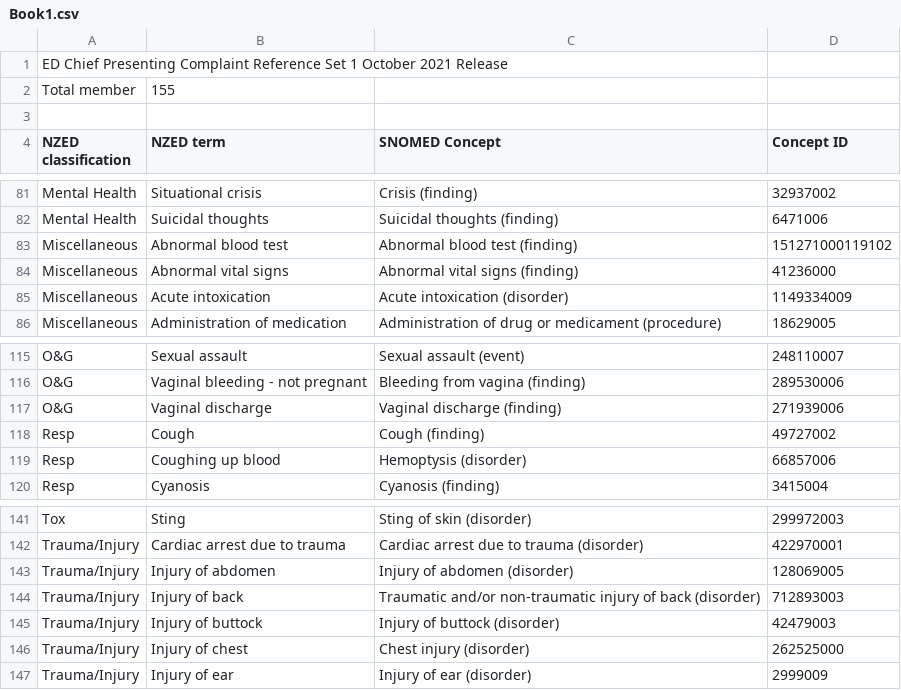
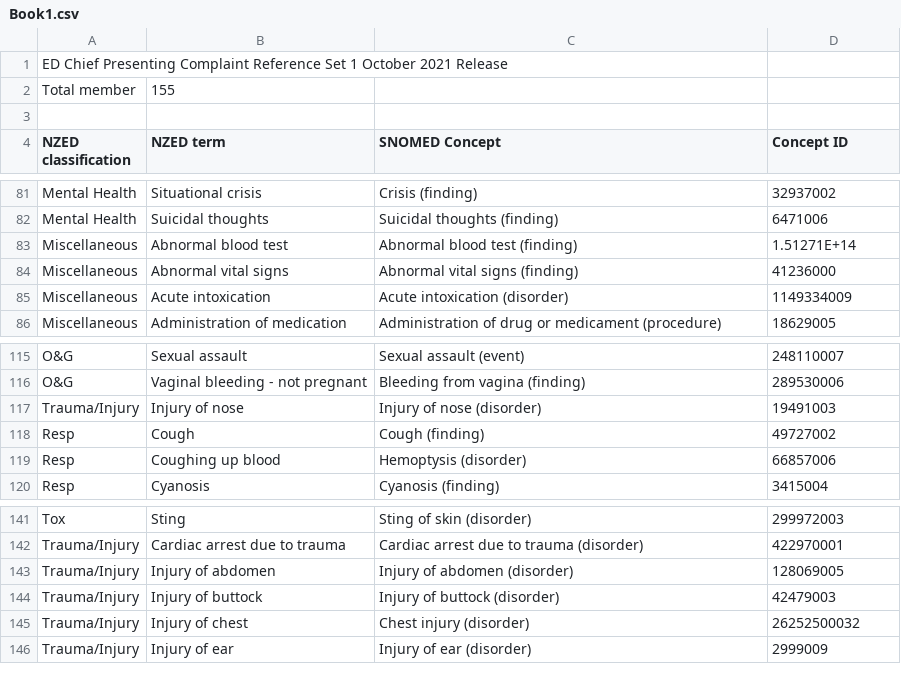
Before and after one commit to lisi0820/nzhts, a CSV file: Book1.csv, drawn as a sheet; only a part is shown, gaps mark what is left out; removed rows and columns are numbered as before the commit, all else as after; the diff names each change by its address in the sheet, - before the commit and + after, or states it on an @@ line.

Commit message:
test

```diff
--- a/Book1.csv
+++ b/Book1.csv
-D83 (Concept ID): 151271000119102
+D83 (Concept ID): 1.51271E+14
-row 117: O&G | Vaginal discharge | Vaginal discharge (finding) | 271939006
+row 117: Trauma/Injury | Injury of nose | Injury of nose (disorder) | 19491003
-row 144: Trauma/Injury | Injury of back | Traumatic and/or non-traumatic injury of back (disorder) | 712893003
-D145 (Concept ID): 262525000
+D145 (Concept ID): 26252500032
```
